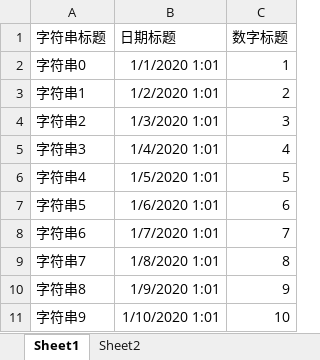
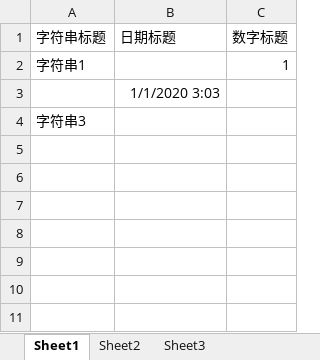
Before and after one commit to jovejove/springboot_example, an Excel workbook: excel/src/main/resources/demo/demo.xlsx, sheet Sheet1, drawn as a sheet; values as stored, in another font and other column widths than the file's, no borders; removed rows and columns are numbered as before the commit, all else as after; the diff names each change by its address in the sheet, - before the commit and + after, or states it on an @@ line.

```diff
--- a/excel/src/main/resources/demo/demo.xlsx (sheet Sheet1)
+++ b/excel/src/main/resources/demo/demo.xlsx (sheet Sheet1)
+sheet tab: Sheet3
-row 2: 字符串0 | 1/1/2020 1:01 | 1
-B2 (日期标题): 1/2/2020 1:01
+B2 (日期标题): (empty)
-C2 (数字标题): 2
+C2 (数字标题): 1
-row 4: 字符串2 | 1/3/2020 1:01 | 3
+row 3:  | 1/1/2020 3:03
-B4 (日期标题): 1/4/2020 1:01
+B4 (日期标题): (empty)
-C4 (数字标题): 4
+C4 (数字标题): (empty)
-row 6: 字符串4 | 1/5/2020 1:01 | 5
-row 7: 字符串5 | 1/6/2020 1:01 | 6
-row 8: 字符串6 | 1/7/2020 1:01 | 7
-row 9: 字符串7 | 1/8/2020 1:01 | 8
-row 10: 字符串8 | 1/9/2020 1:01 | 9
-row 11: 字符串9 | 1/10/2020 1:01 | 10
```
Also changed, not shown: 13 other files.
